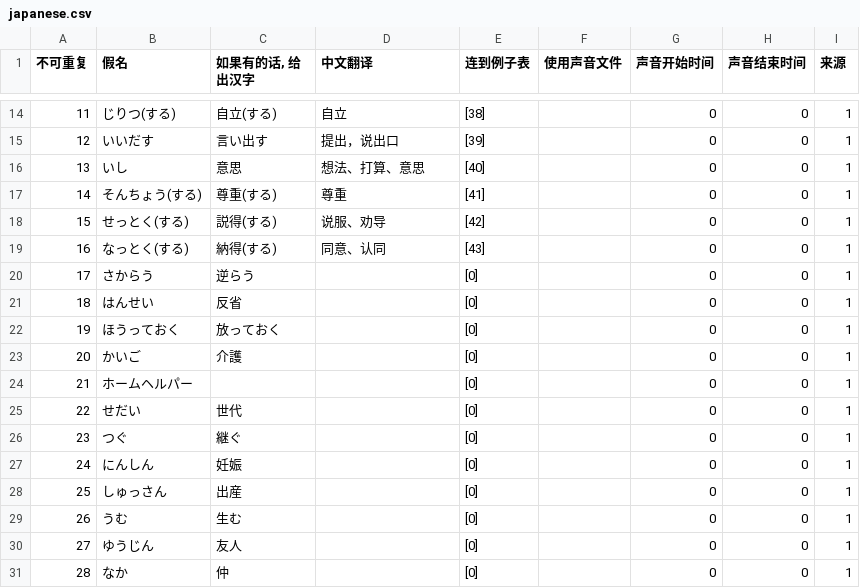
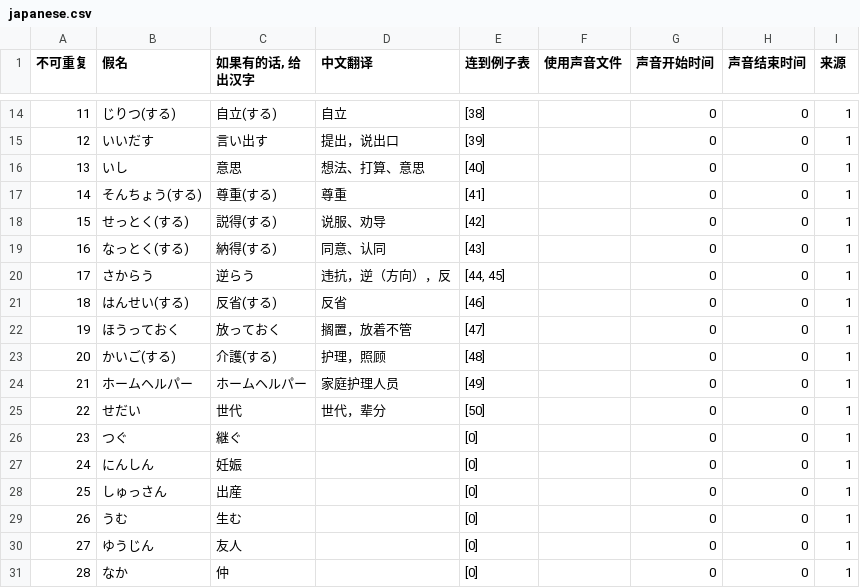
Before and after one commit to v012345/NightOwlToolsV2, a CSV file: tool_scripts/单词游戏/japanese.csv, drawn as a sheet; only a part is shown, gaps mark what is left out; the diff names each change by its address in the sheet, - before the commit and + after, or states it on an @@ line.

```diff
--- a/tool_scripts/单词游戏/japanese.csv
+++ b/tool_scripts/单词游戏/japanese.csv
-D20 (中文翻译): (empty)
+D20 (中文翻译): 违抗，逆（方向），反
-E20 (连到例子表): [0]
+E20 (连到例子表): [44, 45]
-B21 (假名): はんせい
+B21 (假名): はんせい(する)
-C21 (如果有的话, 给出汉字): 反省
+C21 (如果有的话, 给出汉字): 反省(する)
-D21 (中文翻译): (empty)
+D21 (中文翻译): 反省
-E21 (连到例子表): [0]
+E21 (连到例子表): [46]
-D22 (中文翻译): (empty)
+D22 (中文翻译): 搁置，放着不管
-E22 (连到例子表): [0]
+E22 (连到例子表): [47]
-B23 (假名): かいご
+B23 (假名): かいご(する)
-C23 (如果有的话, 给出汉字): 介護
+C23 (如果有的话, 给出汉字): 介護(する)
-D23 (中文翻译): (empty)
+D23 (中文翻译): 护理，照顾
-E23 (连到例子表): [0]
+E23 (连到例子表): [48]
-C24 (如果有的话, 给出汉字): (empty)
+C24 (如果有的话, 给出汉字): ホームヘルパー
-D24 (中文翻译): (empty)
+D24 (中文翻译): 家庭护理人员
-E24 (连到例子表): [0]
+E24 (连到例子表): [49]
-D25 (中文翻译): (empty)
+D25 (中文翻译): 世代，辈分
-E25 (连到例子表): [0]
+E25 (连到例子表): [50]
```
Also changed, not shown: tool_scripts/单词游戏/example.csv, 2 other files.
